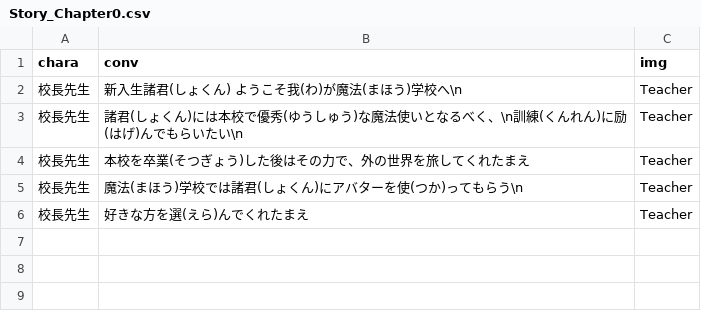
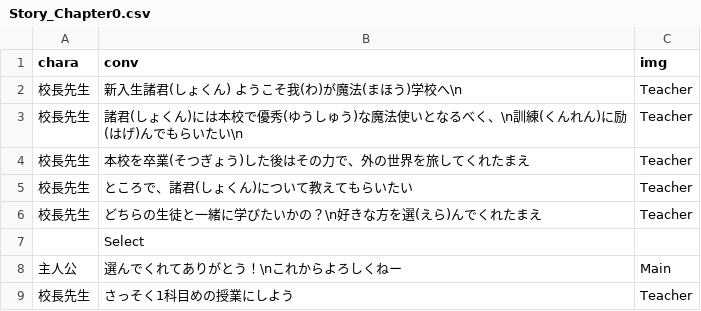
Before and after one commit to taker0084/WaseMajutsu, a CSV file: unilab2024/bin/Debug/Story/Story_Chapter0.csv, drawn as a sheet.

```diff
--- a/unilab2024/bin/Debug/Story/Story_Chapter0.csv
+++ b/unilab2024/bin/Debug/Story/Story_Chapter0.csv
@@ -4,3 +4,6 @@
 校長先生,本校を卒業(そつぎょう)した後はその力で、外の世界を旅してくれたまえ,Teacher
-校長先生,魔法(まほう)学校では諸君(しょくん)にアバターを使(つか)ってもらう\n,Teacher
-校長先生,好きな方を選(えら)んでくれたまえ,Teacher
+校長先生,ところで、諸君(しょくん)について教えてもらいたい,Teacher
+校長先生,どちらの生徒と一緒に学びたいかの？\n好きな方を選(えら)んでくれたまえ,Teacher
+,Select,
+主人公,選んでくれてありがとう！\nこれからよろしくねー,Main
+校長先生,さっそく1科目めの授業にしよう,Teacher
```
Also changed, not shown: unilab2024/bin/Debug/Story/Story_Chapter1-1.csv, unilab2024/bin/Debug/Story/Story_Chapter2-1.csv, 16 other files.
